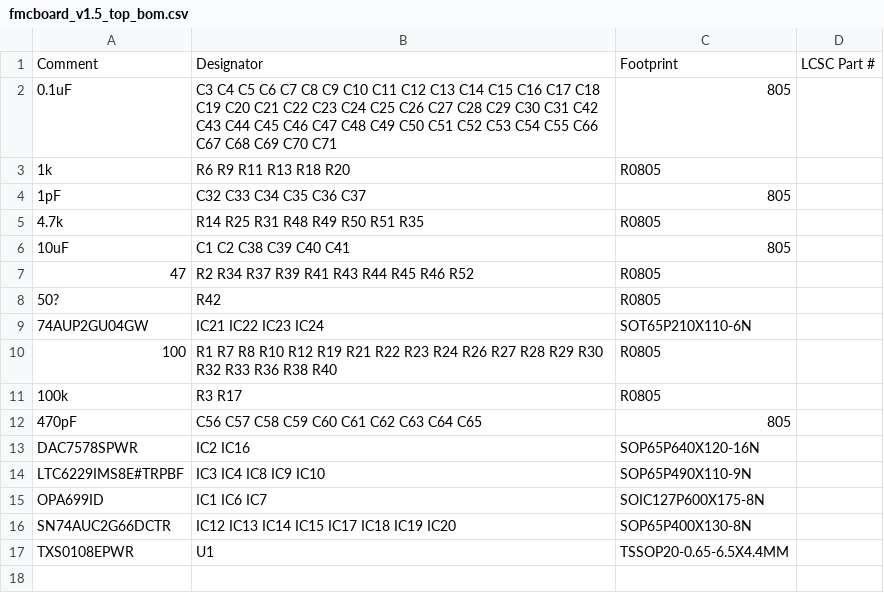
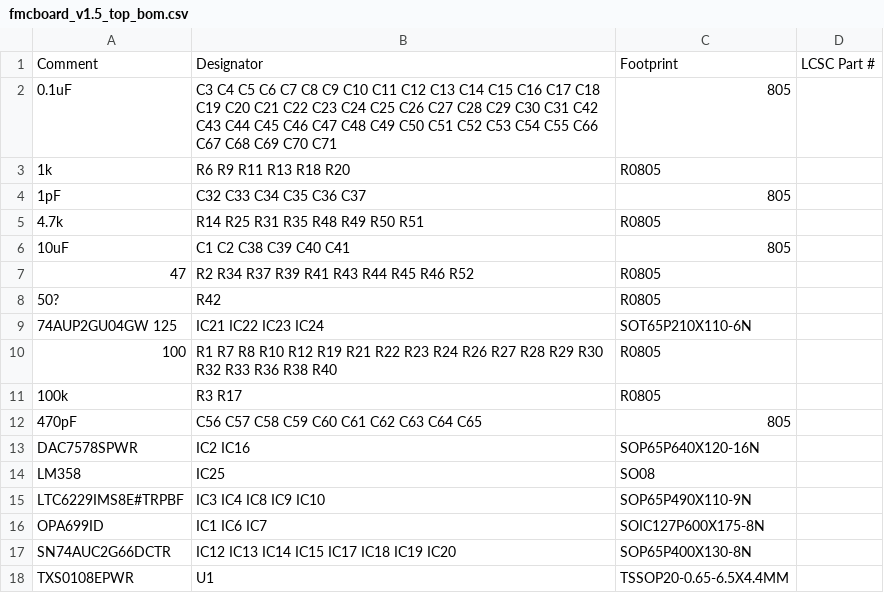
Before and after one commit to troycriss/LL10G_Cyclone10GX_1, a CSV file: fmcboard_eagle/fmcboard_v1.5_top_bom.csv, drawn as a sheet; the diff names each change by its address in the sheet, - before the commit and + after, or states it on an @@ line.

```diff
--- a/fmcboard_eagle/fmcboard_v1.5_top_bom.csv
+++ b/fmcboard_eagle/fmcboard_v1.5_top_bom.csv
-B5: R14 R25 R31 R48 R49 R50 R51 R35
+B5: R14 R25 R31 R35 R48 R49 R50 R51
-A9: 74AUP2GU04GW
+A9: 74AUP2GU04GW 125
+row 14: LM358 | IC25 | SO08
```
Also changed, not shown: fmcboard_eagle/fmcboard_v1.5_top_cpl.csv, 2 other files.
